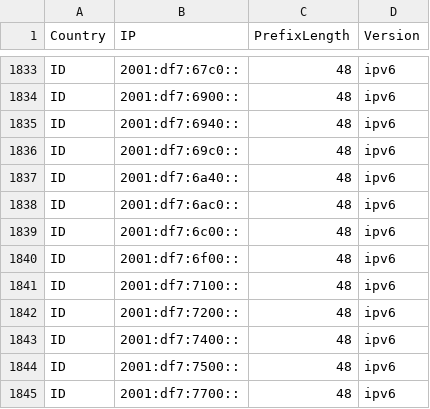
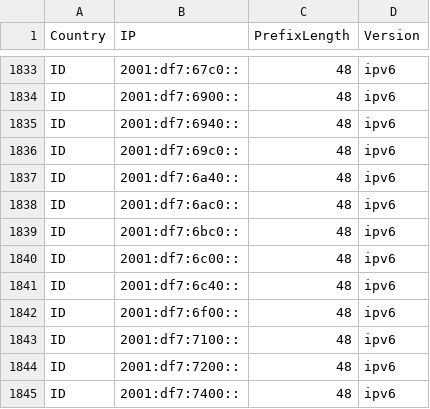
Before and after one commit to Palasito/Official-IANA-IP-blocks, a CSV file: CSV/IPV6/ID.csv, drawn as a sheet; only a part is shown, gaps mark what is left out; the shorter side is filled out with more unchanged rows.

Commit message:
updating sources and list

```diff
--- a/CSV/IPV6/ID.csv
+++ b/CSV/IPV6/ID.csv
@@ -1838,3 +1838,5 @@ ID,2001:df7:6a40::,48,ipv6
 ID,2001:df7:6ac0::,48,ipv6
+ID,2001:df7:6bc0::,48,ipv6
 ID,2001:df7:6c00::,48,ipv6
+ID,2001:df7:6c40::,48,ipv6
 ID,2001:df7:6f00::,48,ipv6
```
Also changed, not shown: CSV/IPV4/AU.csv, CSV/IPV4/HK.csv, 36 other files.
